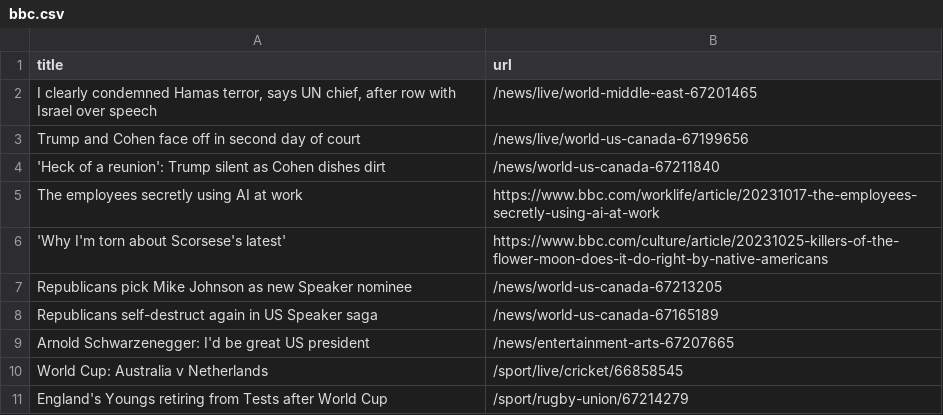
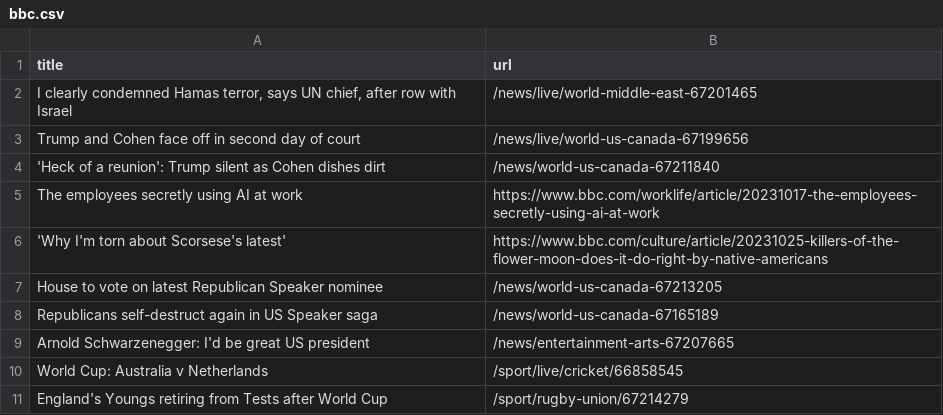
Before and after one commit to jsoma/automatic-scraper-bbc, a CSV file: bbc.csv, drawn as a sheet; only a part is shown.

```diff
--- a/bbc.csv
+++ b/bbc.csv
@@ -1,3 +1,3 @@
 title,url
-"I clearly condemned Hamas terror, says UN chief, after row with Israel over speech",/news/live/world-middle-east-67201465
+"I clearly condemned Hamas terror, says UN chief, after row with Israel",/news/live/world-middle-east-67201465
 Trump and Cohen face off in second day of court,/news/live/world-us-canada-67199656
@@ -6,3 +6,3 @@ The employees secretly using AI at work,https://www.bbc.com/worklife/article/202
 'Why I'm torn about Scorsese's latest',https://www.bbc.com/culture/article/20231025-killers-of-the-flower-moon-does-it-do-right-by-native-americans
-Republicans pick Mike Johnson as new Speaker nominee,/news/world-us-canada-67213205
+House to vote on latest Republican Speaker nominee,/news/world-us-canada-67213205
 Republicans self-destruct again in US Speaker saga,/news/world-us-canada-67165189
```
